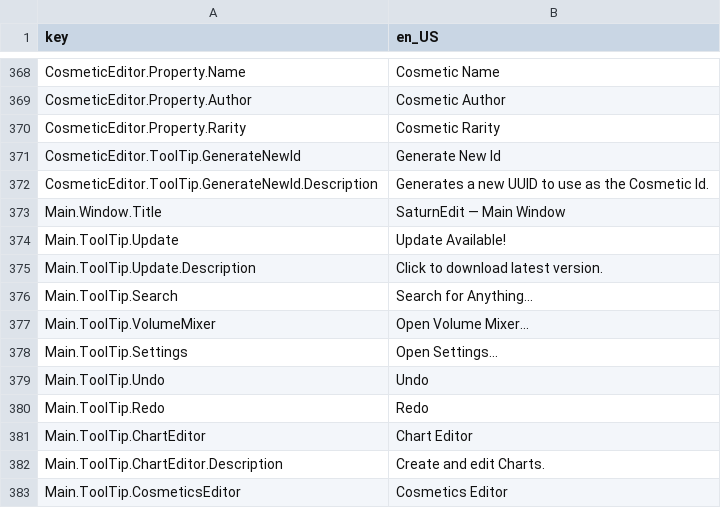
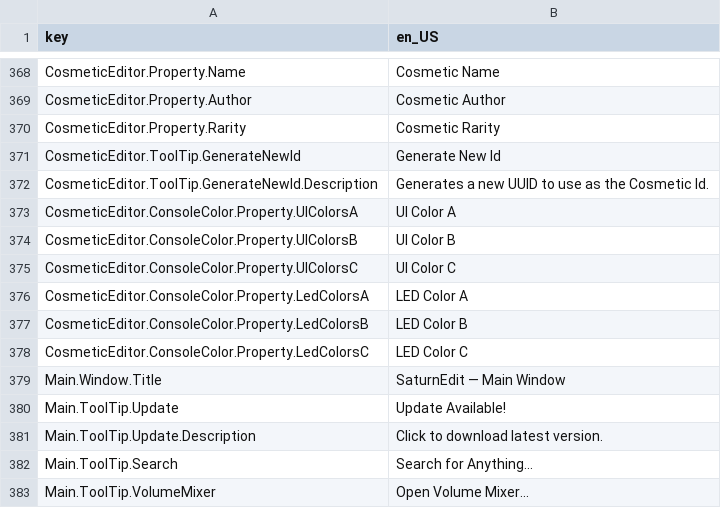
Before and after one commit to Yasu3D/SaturnEdit, a CSV file: SaturnEdit/Assets/Locales/locales.csv, drawn as a sheet; only a part is shown, gaps mark what is left out; the shorter side is filled out with more unchanged rows; the diff names each change by its address in the sheet, - before the commit and + after, or states it on an @@ line.

Commit message:
fix bugs, implement bits of console color editor

```diff
--- a/SaturnEdit/Assets/Locales/locales.csv
+++ b/SaturnEdit/Assets/Locales/locales.csv
+row 373: CosmeticEditor.ConsoleColor.Property.UIColorsA | UI Color A
+row 374: CosmeticEditor.ConsoleColor.Property.UIColorsB | UI Color B
+row 375: CosmeticEditor.ConsoleColor.Property.UIColorsC | UI Color C
+row 376: CosmeticEditor.ConsoleColor.Property.LedColorsA | LED Color A
+row 377: CosmeticEditor.ConsoleColor.Property.LedColorsB | LED Color B
+row 378: CosmeticEditor.ConsoleColor.Property.LedColorsC | LED Color C
```
Also changed, not shown: 12 other files.
